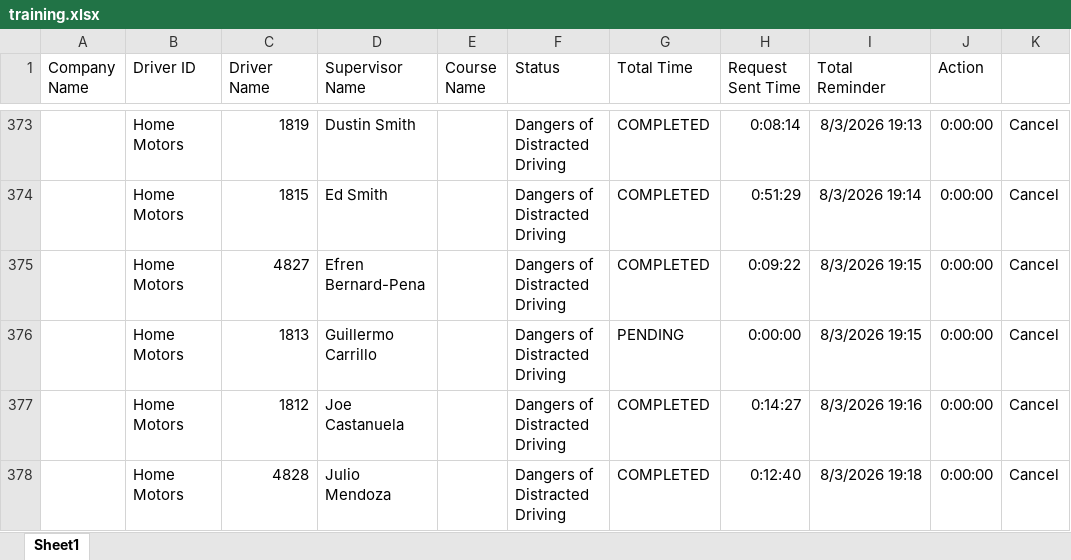
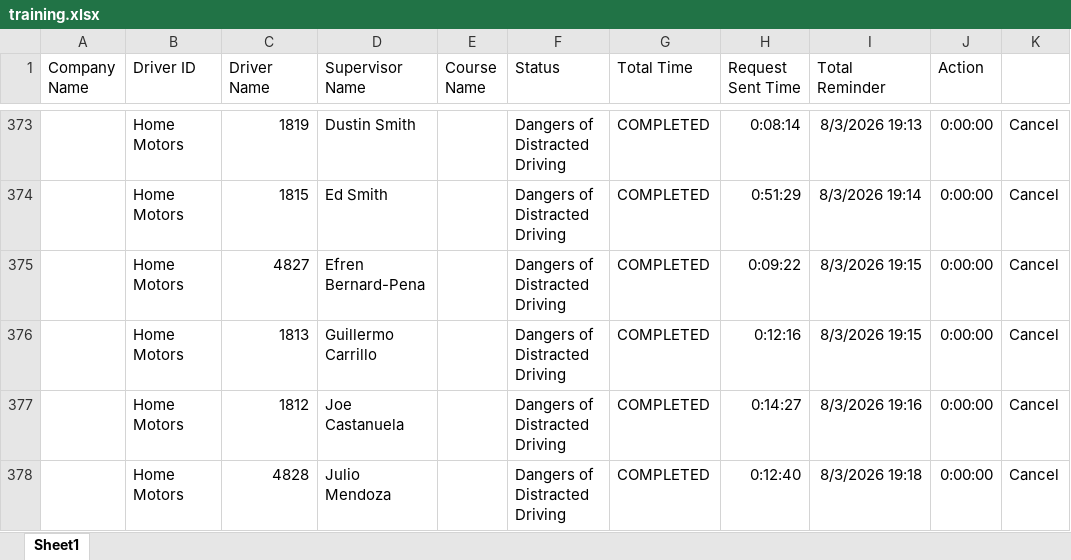
Before and after one commit to jmullins-DEN/Home-Motors, an Excel workbook: training.xlsx, sheet Sheet1, drawn as a sheet; only a part is shown, gaps mark what is left out; values as stored, in another font and other column widths than the file's, no borders; the diff names each change by its address in the sheet, - before the commit and + after, or states it on an @@ line.

Commit message:
Weekly data update: training.xlsx

```diff
--- a/training.xlsx (sheet Sheet1)
+++ b/training.xlsx (sheet Sheet1)
-G376 (Total Time): PENDING
+G376 (Total Time): COMPLETED
-H376 (Request Sent Time): 0:00:00
+H376 (Request Sent Time): 0:12:16
```
